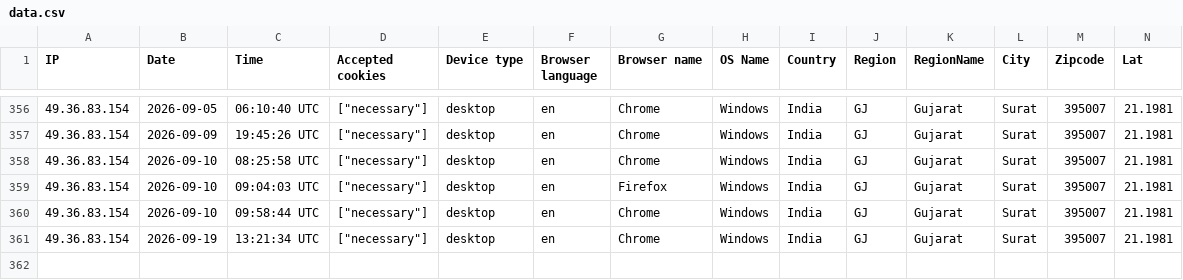
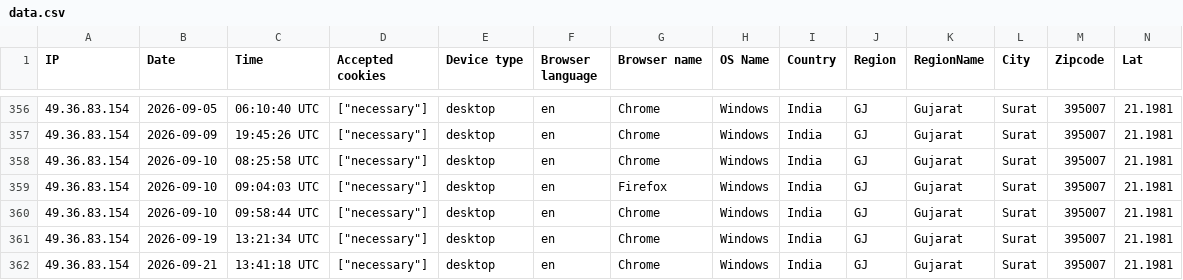
Before and after one commit to DigitizalDevTeam/erp-saas, a CSV file: storage/uploads/sample/data.csv, drawn as a sheet; only a part is shown, gaps mark what is left out; rows hold the shown columns only; the diff names each change by its address in the sheet, - before the commit and + after, or states it on an @@ line.

```diff
--- a/storage/uploads/sample/data.csv
+++ b/storage/uploads/sample/data.csv
+row 362: 49.36.83.154 | 2026-09-21 | 13:41:18 UTC | ["necessary"] | desktop | en | Chrome | Windows | India | GJ | Gujarat | Surat | 395007 | 21.1981
```
Also changed, not shown: 7 other files.
